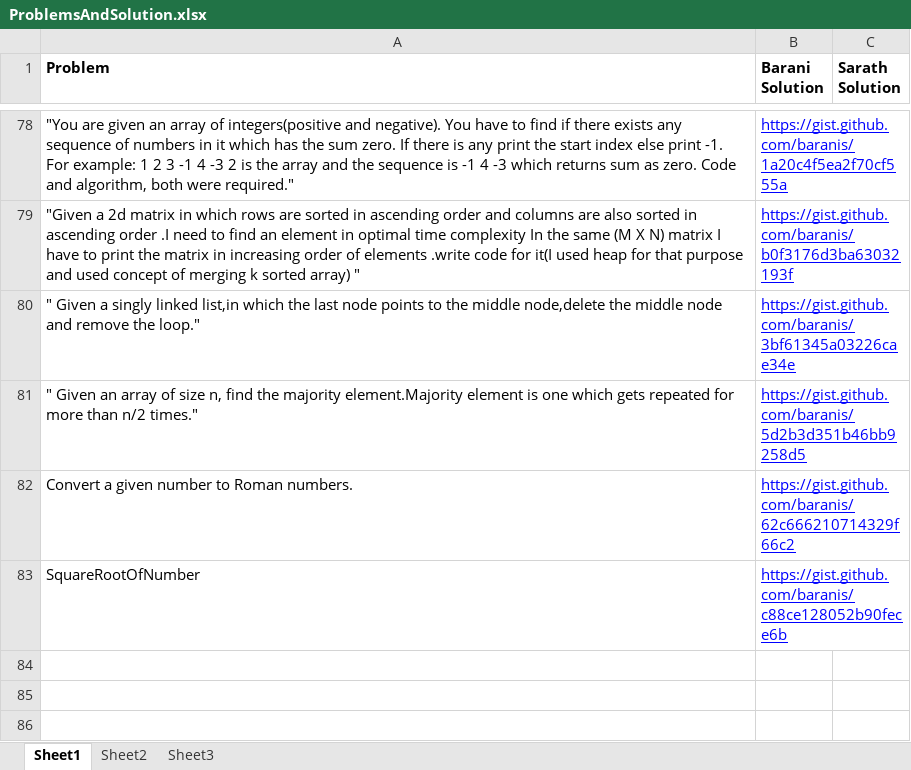
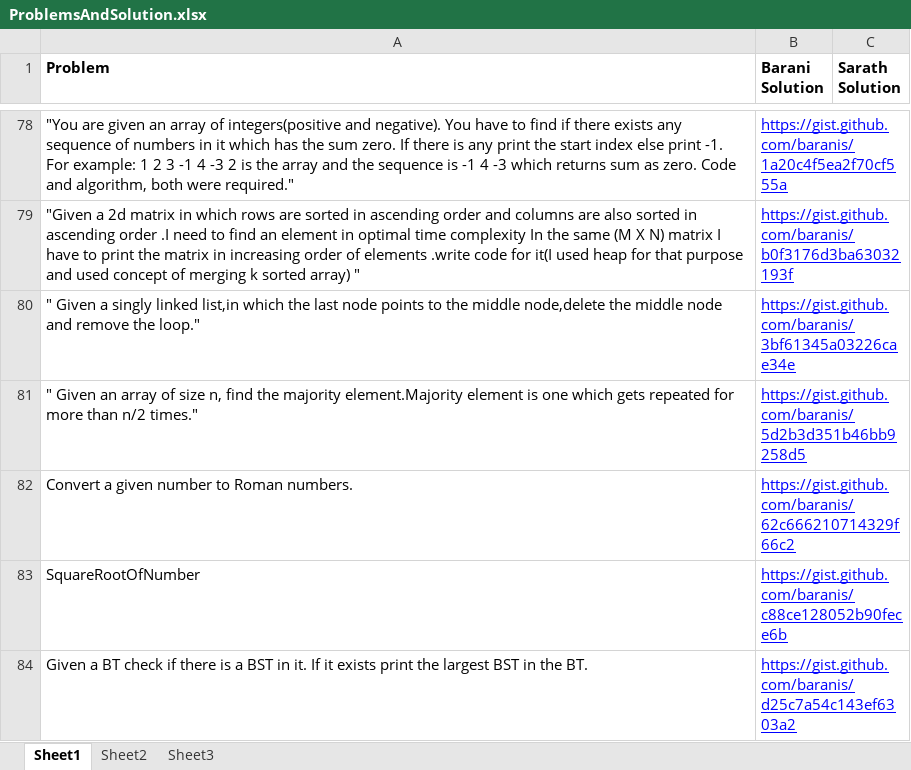
Before and after one commit to eedsva/mytrack, an Excel workbook: ProblemsAndSolution.xlsx, sheet Sheet1, drawn as a sheet; only a part is shown, gaps mark what is left out; values as stored, in another font and other column widths than the file's, no borders; the diff names each change by its address in the sheet, - before the commit and + after, or states it on an @@ line.

```diff
--- a/ProblemsAndSolution.xlsx (sheet Sheet1)
+++ b/ProblemsAndSolution.xlsx (sheet Sheet1)
+row 84: Given a BT check if there is a BST in it. If it exists print the largest BST in the BT. | https://gist.github.com/baranis/d25c7a54c143ef6303a2
```
Also changed, not shown: Track Of Barani.xlsx.
